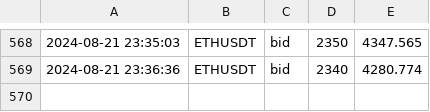
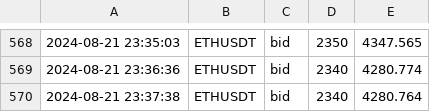
Before and after one commit to caotuanvu123/ob-btc-future, a CSV file: csv/futures/future_order_book_ethusdt_2024-08-21.csv, drawn as a sheet; only a part is shown, gaps mark what is left out; the diff names each change by its address in the sheet, - before the commit and + after, or states it on an @@ line.

```diff
--- a/csv/futures/future_order_book_ethusdt_2024-08-21.csv
+++ b/csv/futures/future_order_book_ethusdt_2024-08-21.csv
+row 570: 2024-08-21 23:37:38 | ETHUSDT | bid | 2340 | 4280.764
```
Also changed, not shown: csv/futures/future_order_book_btcusdt_2024-08-21.csv, csv/spots/future_order_book_btcusdt_2024-08-21.csv, 2 other files.
